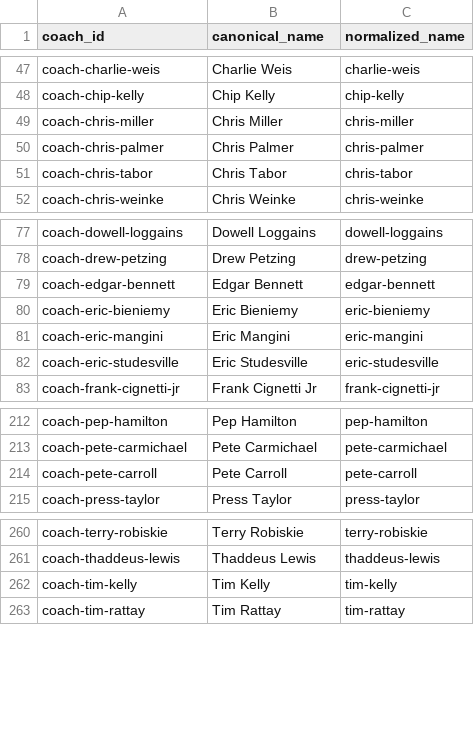
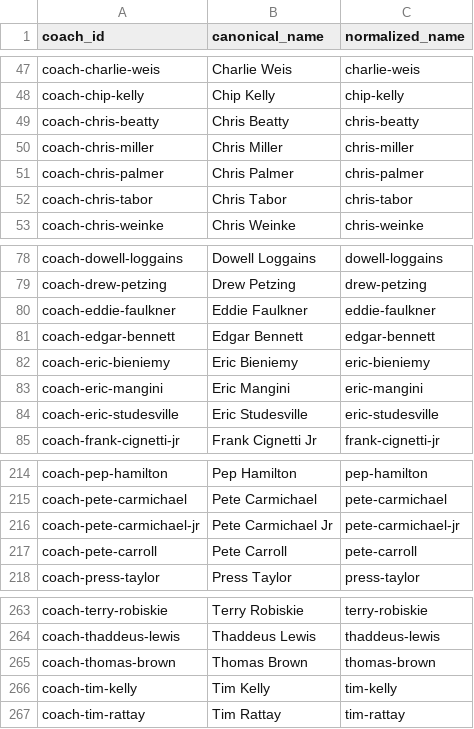
Before and after one commit to Moe243/Coach-Analysis-Project, a CSV file: data/manual/coaches.csv, drawn as a sheet; only a part is shown, gaps mark what is left out; the diff names each change by its address in the sheet, - before the commit and + after, or states it on an @@ line.

Commit message:
data: expand verified coaching evidence

```diff
--- a/data/manual/coaches.csv
+++ b/data/manual/coaches.csv
+row 49: coach-chris-beatty | Chris Beatty | chris-beatty
+row 80: coach-eddie-faulkner | Eddie Faulkner | eddie-faulkner
+row 216: coach-pete-carmichael-jr | Pete Carmichael Jr | pete-carmichael-jr
+row 265: coach-thomas-brown | Thomas Brown | thomas-brown
```
Also changed, not shown: 20 other files.
